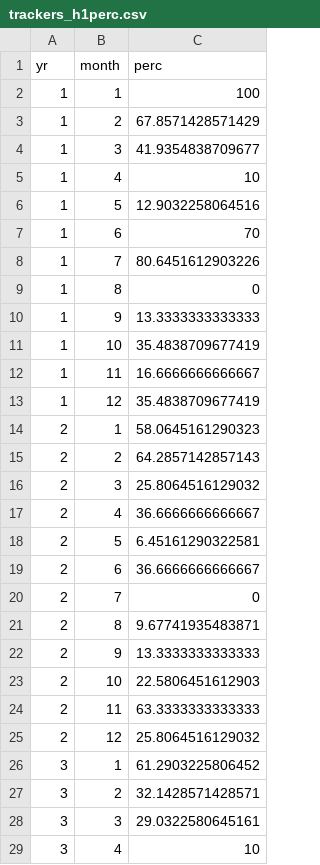
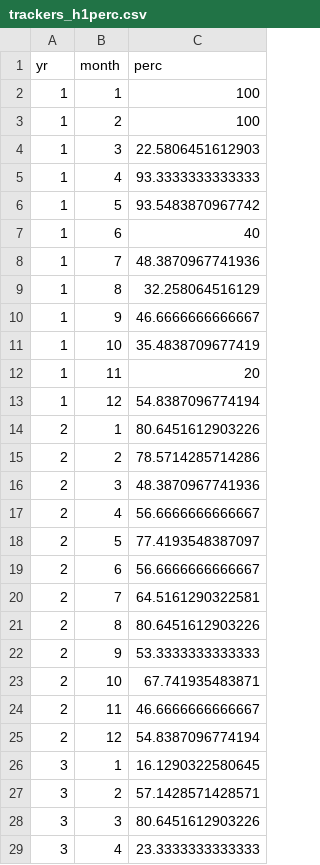
Before and after one commit to woestreich/cachalot_seasonal, a CSV file: outputs/files/simulation_outputs/trackers_h1perc.csv, drawn as a sheet; only a part is shown; the diff covers the shown part only.

Commit message:
updated simulations

```diff
--- a/outputs/files/simulation_outputs/trackers_h1perc.csv
+++ b/outputs/files/simulation_outputs/trackers_h1perc.csv
@@ -2,28 +2,28 @@
 1,1,100
-1,2,67.8571428571429
-1,3,41.9354838709677
-1,4,10
-1,5,12.9032258064516
-1,6,70
-1,7,80.6451612903226
-1,8,0
-1,9,13.3333333333333
+1,2,100
+1,3,22.5806451612903
+1,4,93.3333333333333
+1,5,93.5483870967742
+1,6,40
+1,7,48.3870967741936
+1,8,32.258064516129
+1,9,46.6666666666667
 1,10,35.4838709677419
-1,11,16.6666666666667
-1,12,35.4838709677419
-2,1,58.0645161290323
-2,2,64.2857142857143
-2,3,25.8064516129032
-2,4,36.6666666666667
-2,5,6.45161290322581
-2,6,36.6666666666667
-2,7,0
-2,8,9.67741935483871
-2,9,13.3333333333333
-2,10,22.5806451612903
-2,11,63.3333333333333
-2,12,25.8064516129032
-3,1,61.2903225806452
-3,2,32.1428571428571
-3,3,29.0322580645161
-3,4,10
+1,11,20
+1,12,54.8387096774194
+2,1,80.6451612903226
+2,2,78.5714285714286
+2,3,48.3870967741936
+2,4,56.6666666666667
+2,5,77.4193548387097
+2,6,56.6666666666667
+2,7,64.5161290322581
+2,8,80.6451612903226
+2,9,53.3333333333333
+2,10,67.741935483871
+2,11,46.6666666666667
+2,12,54.8387096774194
+3,1,16.1290322580645
+3,2,57.1428571428571
+3,3,80.6451612903226
+3,4,23.3333333333333
```
Also changed, not shown: 85 edited cells elsewhere in this file, outputs/files/simulation_outputs/migrants_h1perc.csv, outputs/files/simulation_outputs/migrants_h2perc.csv, 39 other files.
